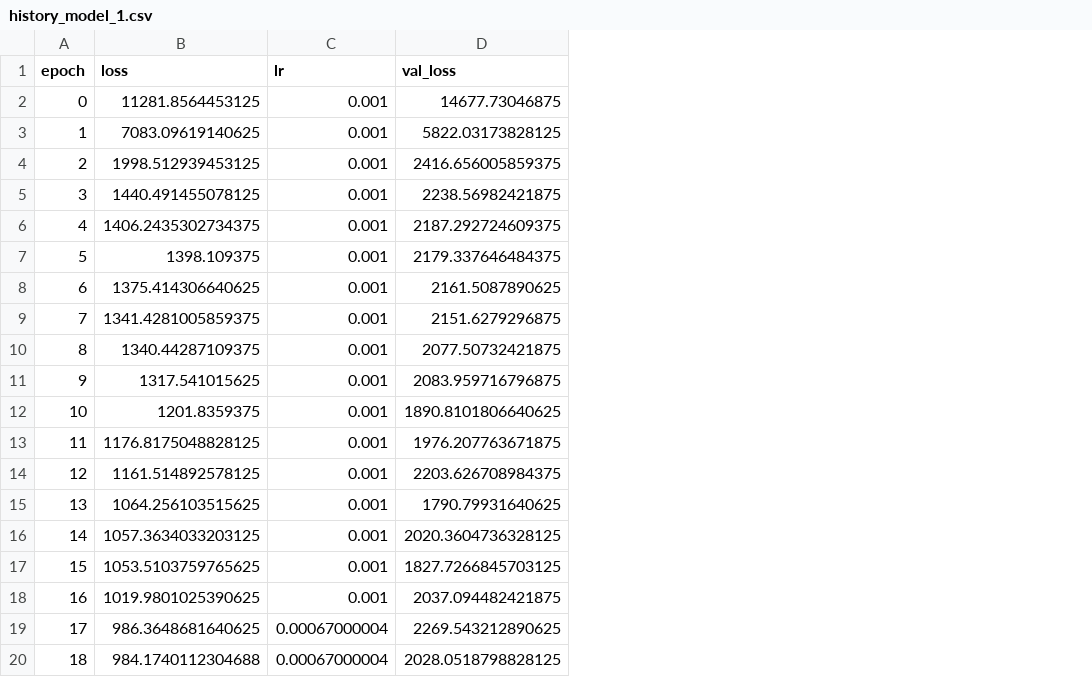
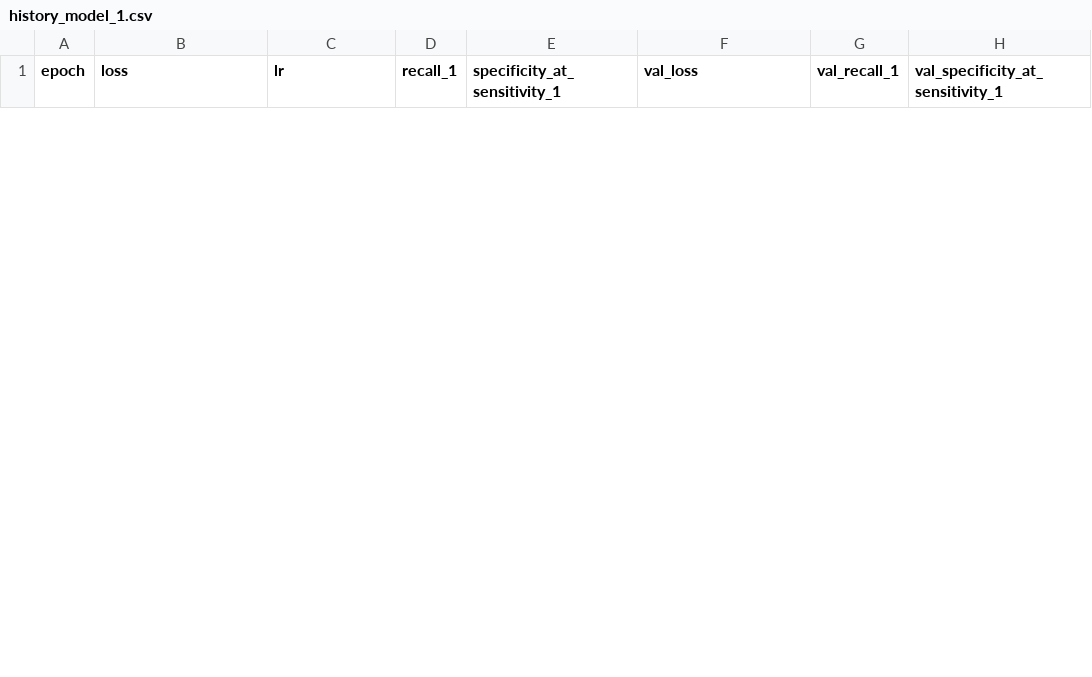
Before and after one commit to Abbta/adlfpae, a CSV file: history_model_1.csv, drawn as a sheet; only a part is shown; removed rows and columns are numbered as before the commit, all else as after; the diff covers the shown part only; the diff names each change by its address in the sheet, - before the commit and + after, or states it on an @@ line.

```diff
--- a/history_model_1.csv
+++ b/history_model_1.csv
+column D (recall_1), empty
+column E (specificity_at_sensitivity_1), empty
+column G (val_recall_1), empty
+column H (val_specificity_at_sensitivity_1), empty
-row 2: 0 | 11281.8564453125 | 0.001 | 14677.73046875
-row 3: 1 | 7083.09619140625 | 0.001 | 5822.03173828125
-row 4: 2 | 1998.512939453125 | 0.001 | 2416.656005859375
-row 5: 3 | 1440.491455078125 | 0.001 | 2238.56982421875
-row 6: 4 | 1406.2435302734375 | 0.001 | 2187.292724609375
-row 7: 5 | 1398.109375 | 0.001 | 2179.337646484375
-row 8: 6 | 1375.414306640625 | 0.001 | 2161.5087890625
-row 9: 7 | 1341.4281005859375 | 0.001 | 2151.6279296875
-row 10: 8 | 1340.44287109375 | 0.001 | 2077.50732421875
-row 11: 9 | 1317.541015625 | 0.001 | 2083.959716796875
-row 12: 10 | 1201.8359375 | 0.001 | 1890.8101806640625
-row 13: 11 | 1176.8175048828125 | 0.001 | 1976.207763671875
-row 14: 12 | 1161.514892578125 | 0.001 | 2203.626708984375
-row 15: 13 | 1064.256103515625 | 0.001 | 1790.79931640625
-row 16: 14 | 1057.3634033203125 | 0.001 | 2020.3604736328125
-row 17: 15 | 1053.5103759765625 | 0.001 | 1827.7266845703125
-row 18: 16 | 1019.9801025390625 | 0.001 | 2037.094482421875
-row 19: 17 | 986.3648681640625 | 0.00067000004 | 2269.543212890625
-row 20: 18 | 984.1740112304688 | 0.00067000004 | 2028.0518798828125
```
Also changed, not shown: 10 added rows and 3 removed rows elsewhere in this file, history_model.csv, history_model_3.csv, 3 other files.
